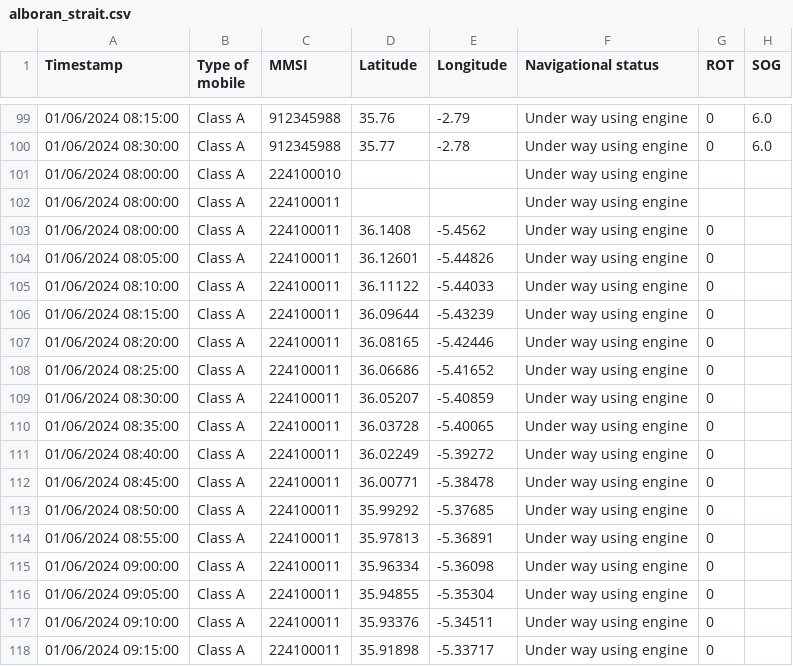
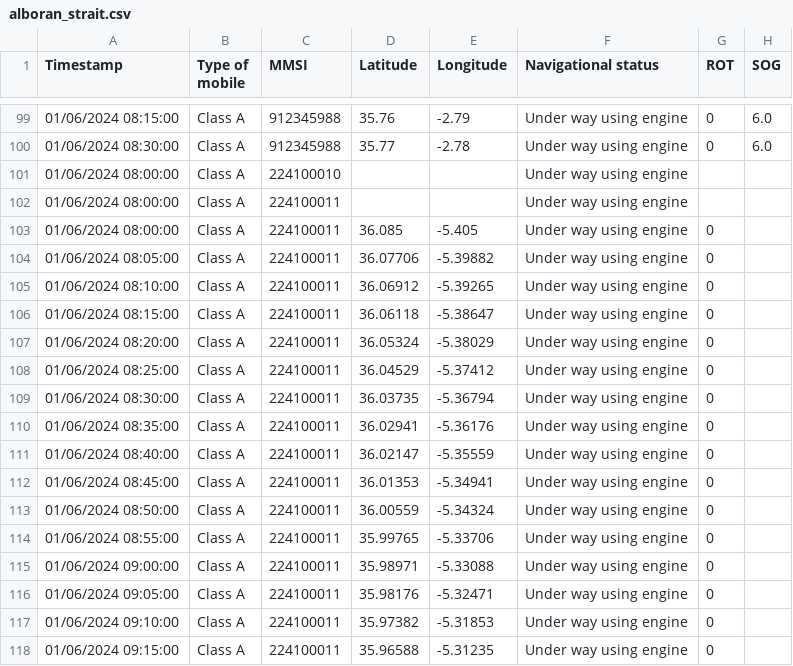
Before and after one commit to alberto-navas/maritime-domain-awareness, a CSV file: data/demo/alboran_strait.csv, drawn as a sheet; only a part is shown, gaps mark what is left out; the diff covers the shown part only; the diff names each change by its address in the sheet, - before the commit and + after, or states it on an @@ line.

```diff
--- a/data/demo/alboran_strait.csv
+++ b/data/demo/alboran_strait.csv
-D103 (Latitude): 36.1408
+D103 (Latitude): 36.085
-E103 (Longitude): -5.4562
+E103 (Longitude): -5.405
-D104 (Latitude): 36.12601
+D104 (Latitude): 36.07706
-E104 (Longitude): -5.44826
+E104 (Longitude): -5.39882
-D105 (Latitude): 36.11122
+D105 (Latitude): 36.06912
-E105 (Longitude): -5.44033
+E105 (Longitude): -5.39265
-D106 (Latitude): 36.09644
+D106 (Latitude): 36.06118
-E106 (Longitude): -5.43239
+E106 (Longitude): -5.38647
-D107 (Latitude): 36.08165
+D107 (Latitude): 36.05324
-E107 (Longitude): -5.42446
+E107 (Longitude): -5.38029
-D108 (Latitude): 36.06686
+D108 (Latitude): 36.04529
-E108 (Longitude): -5.41652
+E108 (Longitude): -5.37412
-D109 (Latitude): 36.05207
+D109 (Latitude): 36.03735
-E109 (Longitude): -5.40859
+E109 (Longitude): -5.36794
-D110 (Latitude): 36.03728
+D110 (Latitude): 36.02941
-E110 (Longitude): -5.40065
+E110 (Longitude): -5.36176
-D111 (Latitude): 36.02249
+D111 (Latitude): 36.02147
-E111 (Longitude): -5.39272
+E111 (Longitude): -5.35559
-D112 (Latitude): 36.00771
+D112 (Latitude): 36.01353
-E112 (Longitude): -5.38478
+E112 (Longitude): -5.34941
-D113 (Latitude): 35.99292
+D113 (Latitude): 36.00559
-E113 (Longitude): -5.37685
+E113 (Longitude): -5.34324
-D114 (Latitude): 35.97813
+D114 (Latitude): 35.99765
-E114 (Longitude): -5.36891
+E114 (Longitude): -5.33706
-D115 (Latitude): 35.96334
+D115 (Latitude): 35.98971
-E115 (Longitude): -5.36098
+E115 (Longitude): -5.33088
-D116 (Latitude): 35.94855
+D116 (Latitude): 35.98176
-E116 (Longitude): -5.35304
+E116 (Longitude): -5.32471
-D117 (Latitude): 35.93376
+D117 (Latitude): 35.97382
-E117 (Longitude): -5.34511
+E117 (Longitude): -5.31853
-D118 (Latitude): 35.91898
+D118 (Latitude): 35.96588
-E118 (Longitude): -5.33717
+E118 (Longitude): -5.31235
```
Also changed, not shown: 132 edited cells elsewhere in this file, 1 other file.
